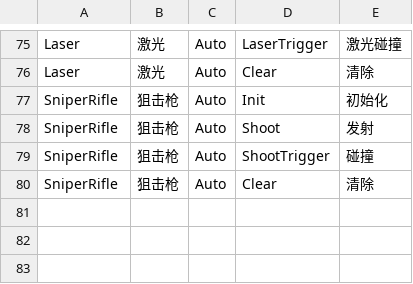
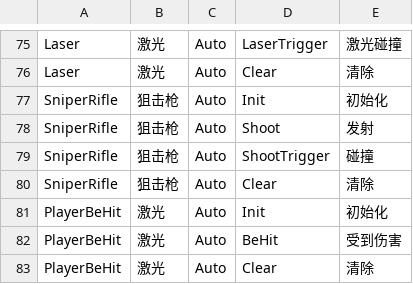
Before and after one commit to WH961230/YiSa, a CSV file: Assets/StreamingAssets/Csv/BehaviourGenerate.csv, drawn as a sheet; only a part is shown, gaps mark what is left out; the diff names each change by its address in the sheet, - before the commit and + after, or states it on an @@ line.

```diff
--- a/Assets/StreamingAssets/Csv/BehaviourGenerate.csv
+++ b/Assets/StreamingAssets/Csv/BehaviourGenerate.csv
+row 81: PlayerBeHit | 激光 | Auto | Init | 初始化
+row 82: PlayerBeHit | 激光 | Auto | BeHit | 受到伤害
+row 83: PlayerBeHit | 激光 | Auto | Clear | 清除
```
Also changed, not shown: Assets/StreamingAssets/Csv/BehaviourConfig.csv, Assets/StreamingAssets/Csv/ObjConfig.csv, 2 other files.
